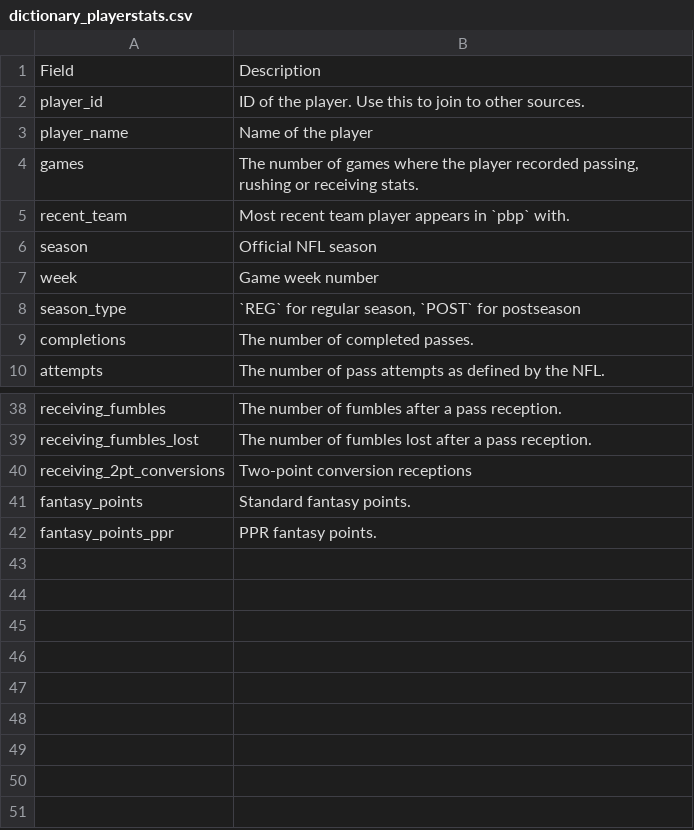
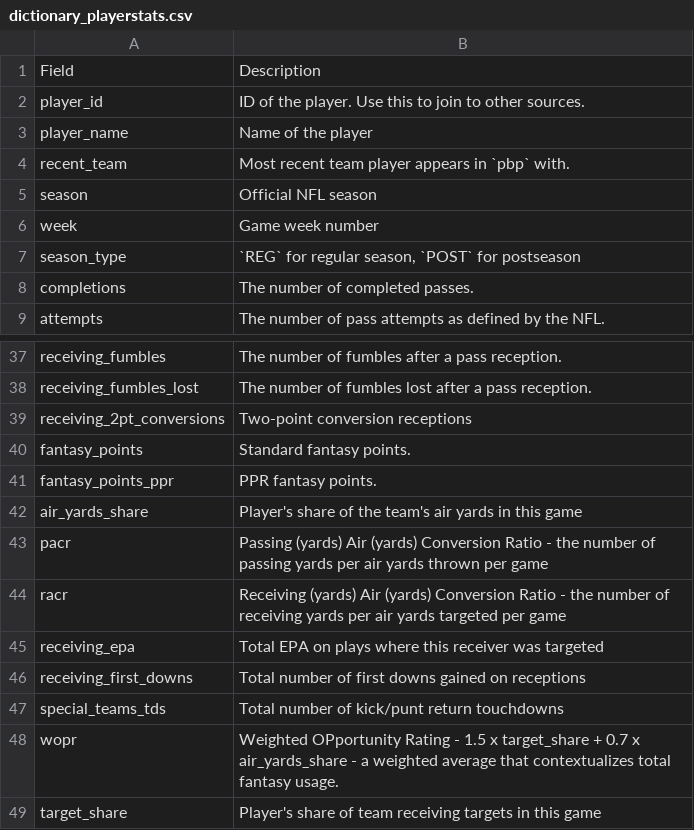
Before and after one commit to nflverse/nflreadr, a CSV file: data-raw/dictionary_playerstats.csv, drawn as a sheet; only a part is shown, gaps mark what is left out; removed rows and columns are numbered as before the commit, all else as after; the diff names each change by its address in the sheet, - before the commit and + after, or states it on an @@ line.

Commit message:
rebuild data dictionaries

```diff
--- a/data-raw/dictionary_playerstats.csv
+++ b/data-raw/dictionary_playerstats.csv
-row 4: games | The number of games where the player recorded passing, rushing or receiving stats.
+row 42: air_yards_share | Player's share of the team's air yards in this game
+row 43: pacr | Passing (yards) Air (yards) Conversion Ratio - the number of passing yards per air yards thrown per game
+row 44: racr | Receiving (yards) Air (yards) Conversion Ratio - the number of receiving yards per air yards targeted per game
+row 45: receiving_epa | Total EPA on plays where this receiver was targeted
+row 46: receiving_first_downs | Total number of first downs gained on receptions
+row 47: special_teams_tds | Total number of kick/punt return touchdowns
+row 48: wopr | Weighted OPportunity Rating - 1.5 x target_share + 0.7 x air_yards_share - a weighted average that contextualizes total fantasy usage.
+row 49: target_share | Player's share of team receiving targets in this game
```
Also changed, not shown: data-raw/dictionary_espn_qbr.csv, data-raw/dictionary_ff_playerids.csv, 16 other files.
